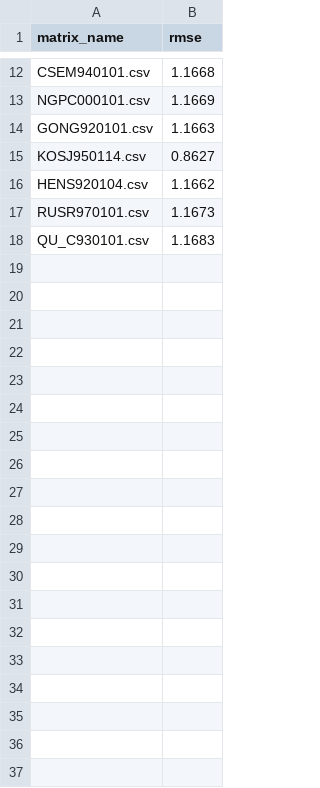
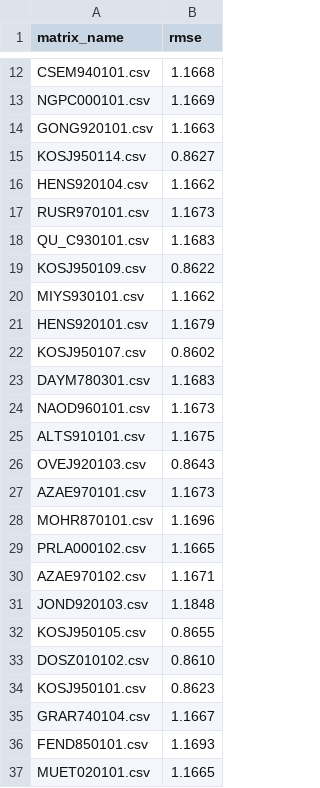
Before and after one commit to doacmy/FluAttn, a CSV file: comparision/yao/main_record.csv, drawn as a sheet; only a part is shown, gaps mark what is left out; the diff covers the shown part only.

```diff
--- a/comparision/yao/main_record.csv
+++ b/comparision/yao/main_record.csv
@@ -18 +18,20 @@ RUSR970101.csv,1.1673
 QU_C930101.csv,1.1683
+KOSJ950109.csv,0.8622
+MIYS930101.csv,1.1662
+HENS920101.csv,1.1679
+KOSJ950107.csv,0.8602
+DAYM780301.csv,1.1683
+NAOD960101.csv,1.1673
+ALTS910101.csv,1.1675
+OVEJ920103.csv,0.8643
+AZAE970101.csv,1.1673
+MOHR870101.csv,1.1696
+PRLA000102.csv,1.1665
+AZAE970102.csv,1.1671
+JOND920103.csv,1.1848
+KOSJ950105.csv,0.8655
+DOSZ010102.csv,0.8610
+KOSJ950101.csv,0.8623
+GRAR740104.csv,1.1667
+FEND850101.csv,1.1693
+MUET020101.csv,1.1665
```
Also changed, not shown: 25 added rows elsewhere in this file, 3 other files.
